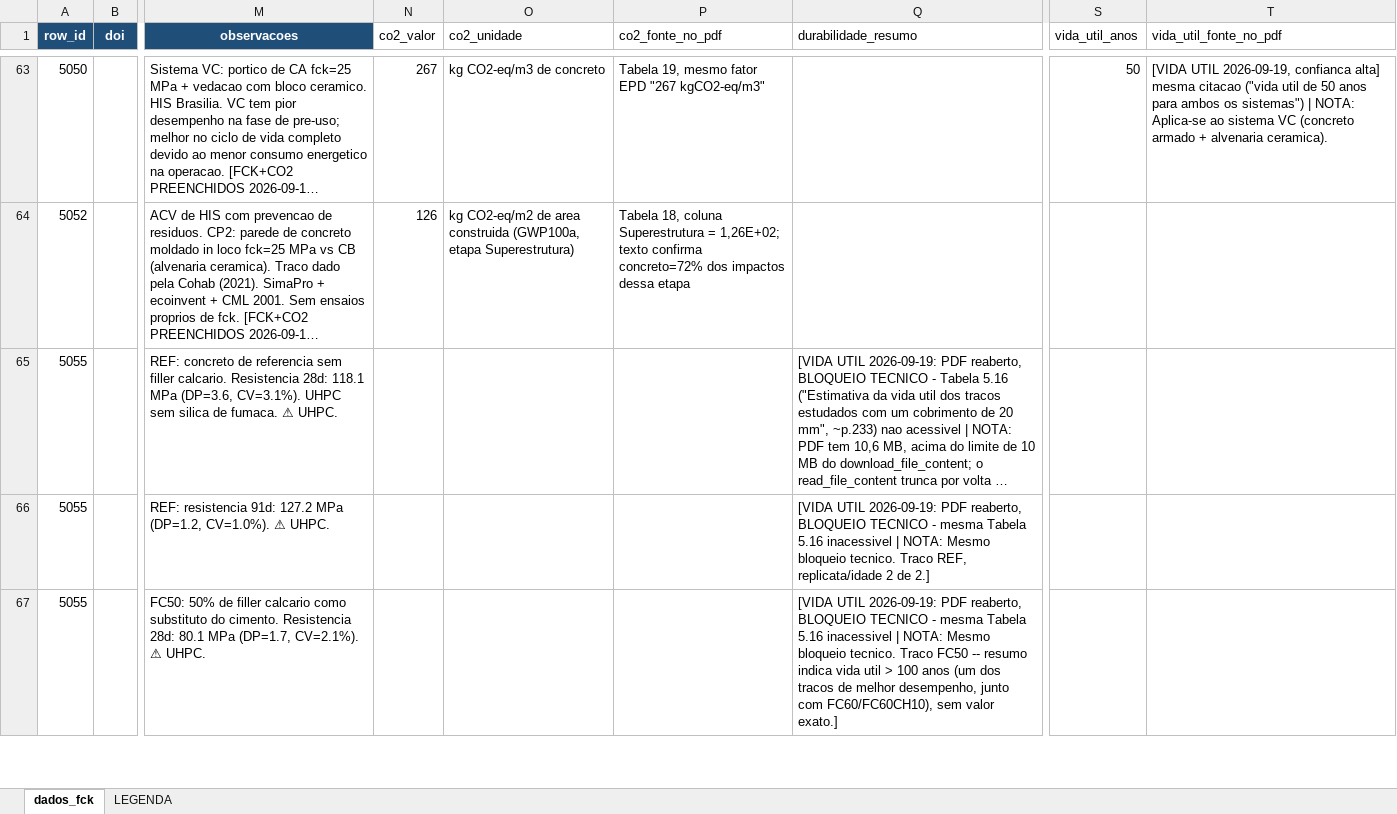
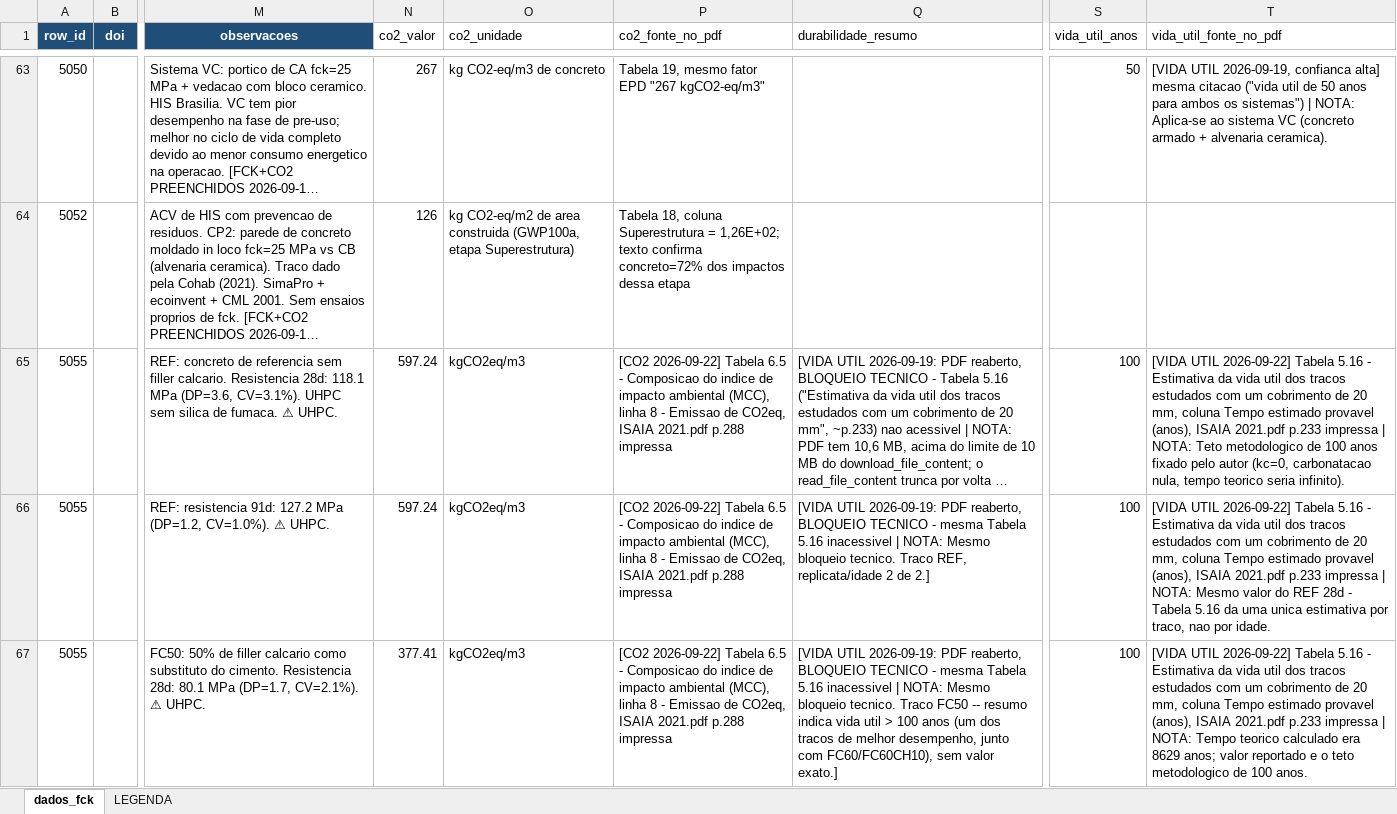
Before and after one commit to kielima/revisao-sistematica-literatura, an Excel workbook: meta_analysis_base.xlsx, sheet dados_fck, drawn as a sheet; only a part is shown, gaps mark what is left out; long unchanged cells end in …; values as stored, in another font and other column widths than the file's, no borders; the diff covers the shown part only; the diff names each change by its address in the sheet, - before the commit and + after, or states it on an @@ line.

```diff
--- a/meta_analysis_base.xlsx (sheet dados_fck)
+++ b/meta_analysis_base.xlsx (sheet dados_fck)
-N65:N66 (co2_valor): (empty)
+N65:N66 (co2_valor): 597.24
-O65:O67 (co2_unidade): (empty)
+O65:O67 (co2_unidade): kgCO2eq/m3
-P65:P67 (co2_fonte_no_pdf): (empty)
+P65:P67 (co2_fonte_no_pdf): [CO2 2026-09-22] Tabela 6.5 - Composicao do indice de impacto ambiental (MCC), linha 8 - Emissao de CO2eq, ISAIA 2021.pdf p.288 impressa
-S65:S67 (vida_util_anos): (empty)
+S65:S67 (vida_util_anos): 100
-T65 (vida_util_fonte_no_pdf): (empty)
+T65 (vida_util_fonte_no_pdf): [VIDA UTIL 2026-09-22] Tabela 5.16 - Estimativa da vida util dos tracos estudados com um cobrimento de 20 mm, coluna Tempo estimado provavel (anos), ISAIA 2021.pdf p.233 impressa | NOTA: Teto metodologico de 100 anos fixado pelo autor (kc=0, carbonatacao nula, tempo teorico seria infinito).
-T66 (vida_util_fonte_no_pdf): (empty)
+T66 (vida_util_fonte_no_pdf): [VIDA UTIL 2026-09-22] Tabela 5.16 - Estimativa da vida util dos tracos estudados com um cobrimento de 20 mm, coluna Tempo estimado provavel (anos), ISAIA 2021.pdf p.233 impressa | NOTA: Mesmo valor do REF 28d - Tabela 5.16 da uma unica estimativa por traco, nao por idade.
-N67 (co2_valor): (empty)
+N67 (co2_valor): 377.41
-T67 (vida_util_fonte_no_pdf): (empty)
+T67 (vida_util_fonte_no_pdf): [VIDA UTIL 2026-09-22] Tabela 5.16 - Estimativa da vida util dos tracos estudados com um cobrimento de 20 mm, coluna Tempo estimado provavel (anos), ISAIA 2021.pdf p.233 impressa | NOTA: Tempo teorico calculado era 8629 anos; valor reportado e o teto metodologico de 100 anos.
```
Also changed, not shown: 45 edited cells elsewhere in this sheet, 2 other files.
